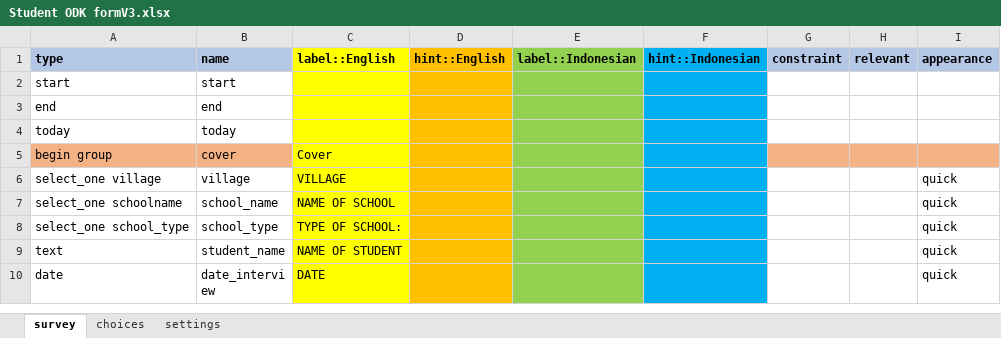
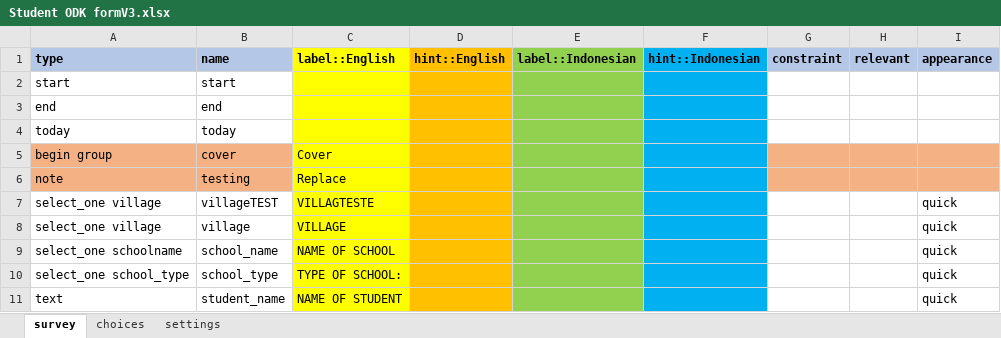
Before and after one commit to stats4sd/ccrp_soils_laravel, an Excel workbook: public/uploads/xlsforms/Student ODK formV3.xlsx, sheet survey, drawn as a sheet; only a part is shown; the shorter side is filled out with more unchanged rows; values as stored, in another font and other column widths than the file's, no borders; the diff names each change by its address in the sheet, - before the commit and + after, or states it on an @@ line.

Commit message:
replace form kobotools

```diff
--- a/public/uploads/xlsforms/Student ODK formV3.xlsx (sheet survey)
+++ b/public/uploads/xlsforms/Student ODK formV3.xlsx (sheet survey)
+row 6: note | testing | Replace
+row 7: select_one village | villageTEST | VILLAGTESTE |  |  |  |  |  | quick
```
Also changed, not shown: 8 other files.
